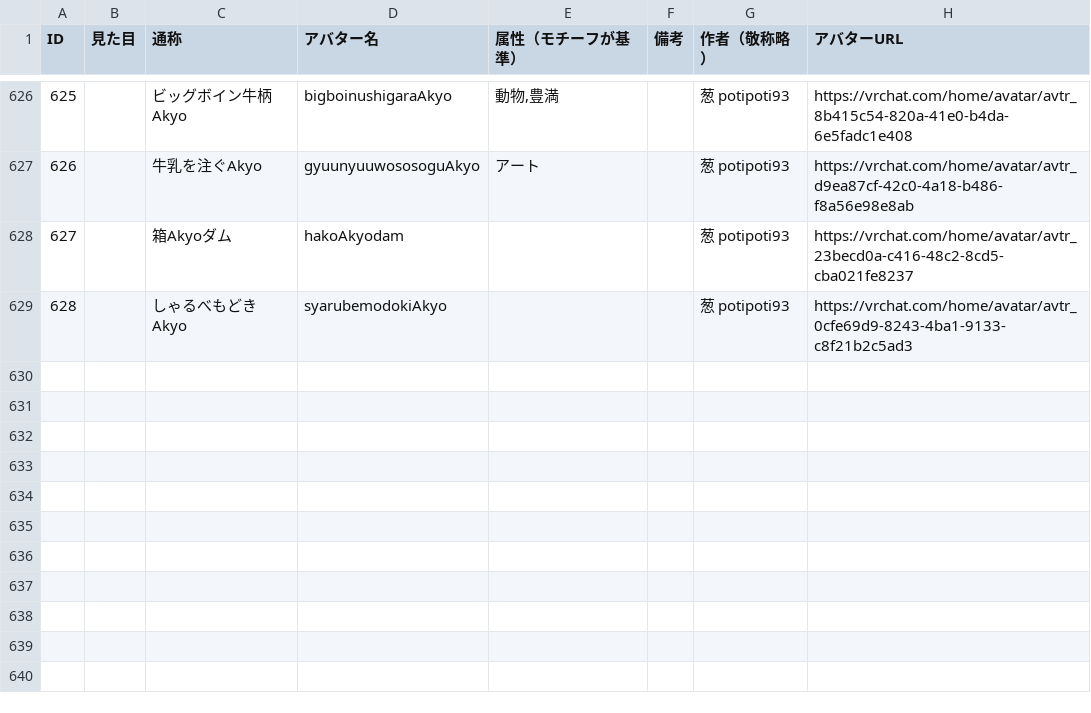
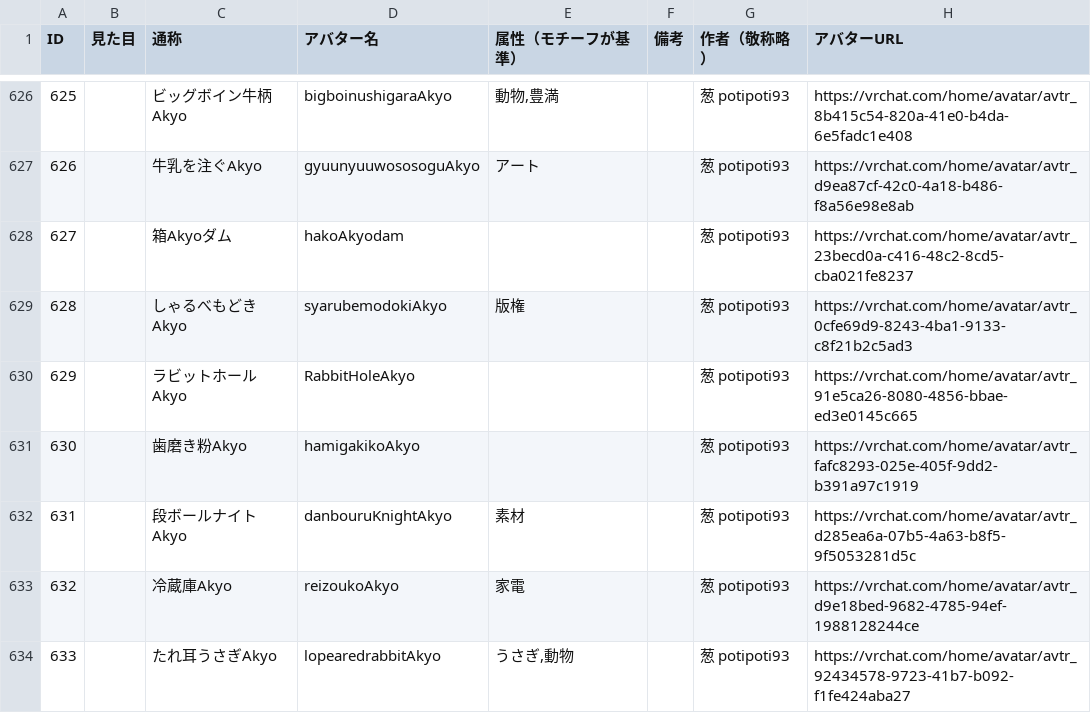
Before and after one commit to rad-vrc/Akyodex, a CSV file: data/akyo-data.csv, drawn as a sheet; only a part is shown, gaps mark what is left out; the diff covers the shown part only.

Commit message:
akyo-data.csvのアバター属性を「職業/家柄」から「職業・家柄」に変更。新しいアバター「しゃるべもどきAkyo」や「冷蔵庫Akyo」などを追加。

```diff
--- a/data/akyo-data.csv
+++ b/data/akyo-data.csv
@@ -628,2 +628,7 @@ ID,見た目,通称,アバター名,属性（モチーフが基準）,備考,作
 627,,箱Akyoダム,hakoAkyodam,,,葱 potipoti93,https://vrchat.com/home/avatar/avtr_23becd0a-c416-48c2-8cd5-cba021fe8237
-628,,しゃるべもどきAkyo,syarubemodokiAkyo,,,葱 potipoti93,https://vrchat.com/home/avatar/avtr_0cfe69d9-8243-4ba1-9133-c8f21b2c5ad3
+628,,しゃるべもどきAkyo,syarubemodokiAkyo,版権,,葱 potipoti93,https://vrchat.com/home/avatar/avtr_0cfe69d9-8243-4ba1-9133-c8f21b2c5ad3
+629,,ラビットホールAkyo,RabbitHoleAkyo,,,葱 potipoti93,https://vrchat.com/home/avatar/avtr_91e5ca26-8080-4856-bbae-ed3e0145c665
+630,,歯磨き粉Akyo,hamigakikoAkyo,,,葱 potipoti93,https://vrchat.com/home/avatar/avtr_fafc8293-025e-405f-9dd2-b391a97c1919
+631,,段ボールナイトAkyo,danbouruKnightAkyo,素材,,葱 potipoti93,https://vrchat.com/home/avatar/avtr_d285ea6a-07b5-4a63-b8f5-9f5053281d5c
+632,,冷蔵庫Akyo,reizoukoAkyo,家電,,葱 potipoti93,https://vrchat.com/home/avatar/avtr_d9e18bed-9682-4785-94ef-1988128244ce
+633,,たれ耳うさぎAkyo,lopearedrabbitAkyo,"うさぎ,動物",,葱 potipoti93,https://vrchat.com/home/avatar/avtr_92434578-9723-41b7-b092-f1fe424aba27
```
Also changed, not shown: 5 added rows and 20 edited cells elsewhere in this file.
